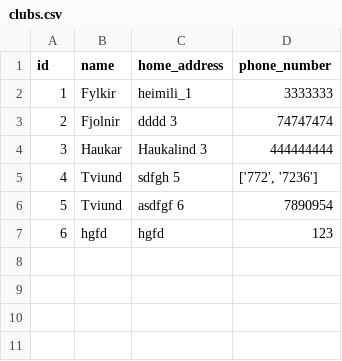
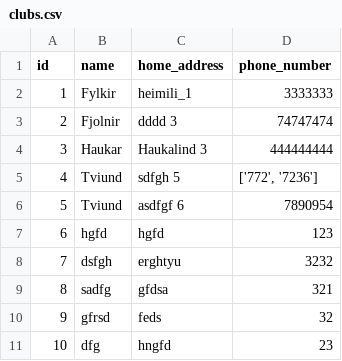
Before and after one commit to gudlaugvest/hopur-8, a CSV file: file/clubs.csv, drawn as a sheet; the diff names each change by its address in the sheet, - before the commit and + after, or states it on an @@ line.

```diff
--- a/file/clubs.csv
+++ b/file/clubs.csv
+row 8: 7 | dsfgh | erghtyu | 3232
+row 9: 8 | sadfg | gfdsa | 321
+row 10: 9 | gfrsd | feds | 32
+row 11: 10 | dfg | hngfd | 23
```
Also changed, not shown: 1 other file.
